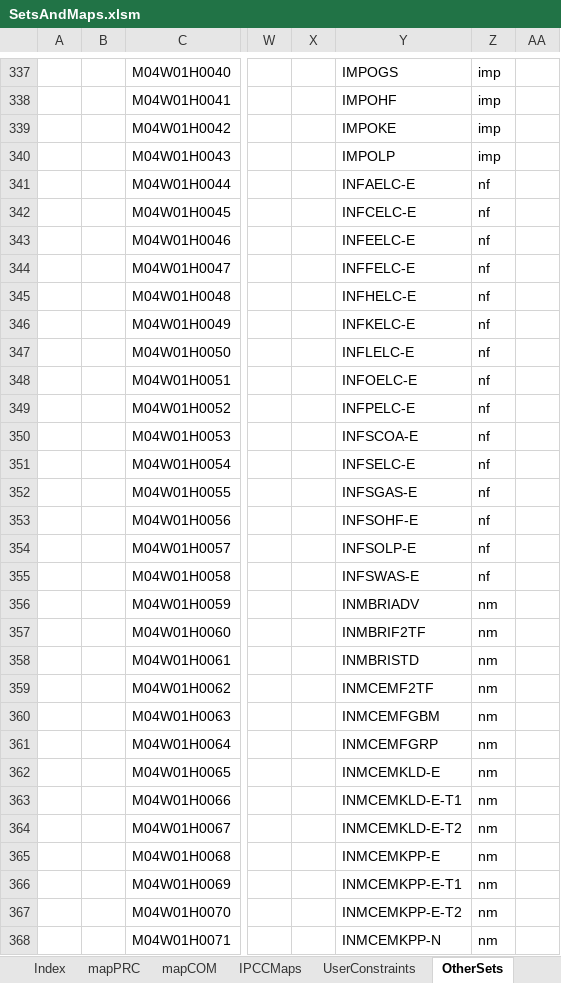
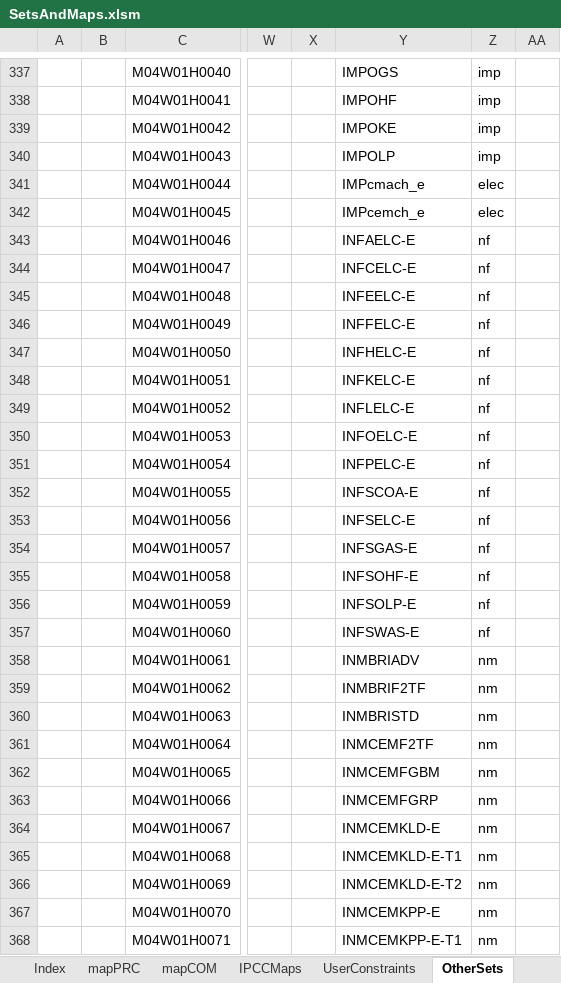
Before and after one commit to brunomerven/SATIMGE_Veda, an Excel workbook: SetsAndMaps/SetsAndMaps.xlsm, sheet OtherSets, drawn as a sheet; only a part is shown, gaps mark what is left out; values as stored, in another font and other column widths than the file's, no borders; the diff covers the shown part only; the diff names each change by its address in the sheet, - before the commit and + after, or states it on an @@ line.

```diff
--- a/SetsAndMaps/SetsAndMaps.xlsm (sheet OtherSets)
+++ b/SetsAndMaps/SetsAndMaps.xlsm (sheet OtherSets)
-Y341: INFAELC-E
+Y341: IMPcmach_e
-Z341:Z342: nf
+Z341:Z342: elec
-Y342: INFCELC-E
+Y342: IMPcemch_e
-Y343: INFEELC-E
+Y343: INFAELC-E
-Y344: INFFELC-E
+Y344: INFCELC-E
-Y345: INFHELC-E
+Y345: INFEELC-E
-Y346: INFKELC-E
+Y346: INFFELC-E
-Y347: INFLELC-E
+Y347: INFHELC-E
-Y348: INFOELC-E
+Y348: INFKELC-E
-Y349: INFPELC-E
+Y349: INFLELC-E
-Y350: INFSCOA-E
+Y350: INFOELC-E
-Y351: INFSELC-E
+Y351: INFPELC-E
-Y352: INFSGAS-E
+Y352: INFSCOA-E
-Y353: INFSOHF-E
+Y353: INFSELC-E
-Y354: INFSOLP-E
+Y354: INFSGAS-E
-Y355: INFSWAS-E
+Y355: INFSOHF-E
-Y356: INMBRIADV
+Y356: INFSOLP-E
-Z356:Z357: nm
+Z356:Z357: nf
-Y357: INMBRIF2TF
+Y357: INFSWAS-E
-Y358: INMBRISTD
+Y358: INMBRIADV
-Y359: INMCEMF2TF
+Y359: INMBRIF2TF
-Y360: INMCEMFGBM
+Y360: INMBRISTD
-Y361: INMCEMFGRP
+Y361: INMCEMF2TF
-Y362: INMCEMKLD-E
+Y362: INMCEMFGBM
-Y363: INMCEMKLD-E-T1
+Y363: INMCEMFGRP
-Y364: INMCEMKLD-E-T2
+Y364: INMCEMKLD-E
-Y365: INMCEMKPP-E
+Y365: INMCEMKLD-E-T1
-Y366: INMCEMKPP-E-T1
+Y366: INMCEMKLD-E-T2
-Y367: INMCEMKPP-E-T2
+Y367: INMCEMKPP-E
-Y368: INMCEMKPP-N
+Y368: INMCEMKPP-E-T1
```
Also changed, not shown: 729 edited cells elsewhere in this sheet, sheet Check and Update_PRC, sheet mapPRC, formulas that keep their value, hidden cells, VT_REGION1_LABMATACT.xlsx, 5 other files.
